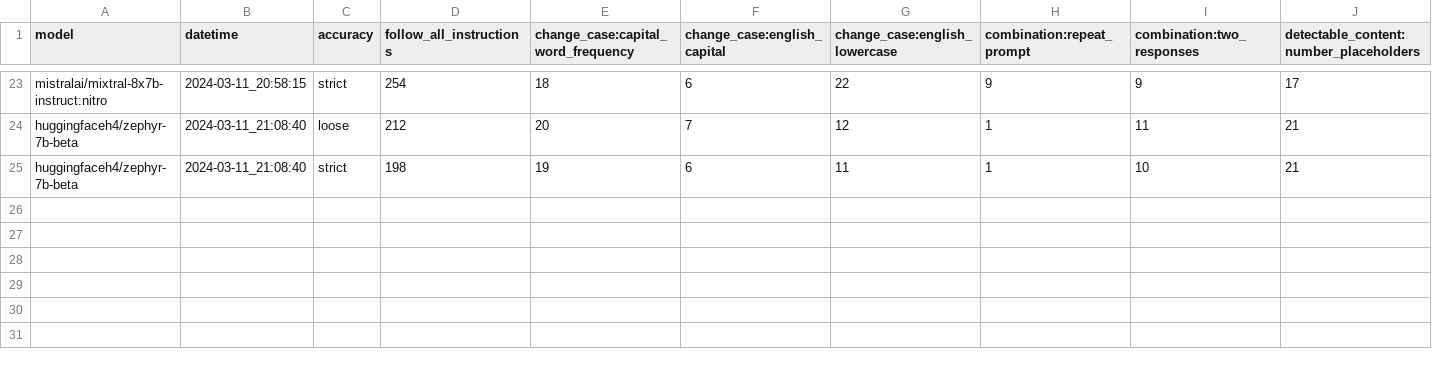
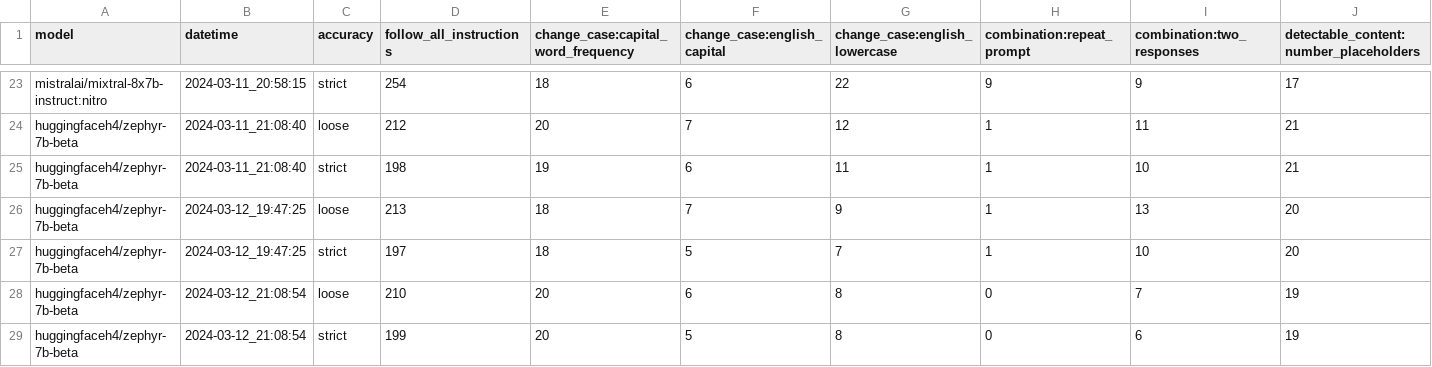
Before and after one commit to Ryan-Saklad/DINOS, a CSV file: external/instruction_following_eval/data/eval_results.csv, drawn as a sheet; only a part is shown, gaps mark what is left out; rows hold the shown columns only; the diff names each change by its address in the sheet, - before the commit and + after, or states it on an @@ line.

Commit message:
Complete final two runs on zephyr

```diff
--- a/external/instruction_following_eval/data/eval_results.csv
+++ b/external/instruction_following_eval/data/eval_results.csv
+row 26: huggingfaceh4/zephyr-7b-beta | 2024-03-12_19:47:25 | loose | 213 | 18 | 7 | 9 | 1 | 13 | 20
+row 27: huggingfaceh4/zephyr-7b-beta | 2024-03-12_19:47:25 | strict | 197 | 18 | 5 | 7 | 1 | 10 | 20
+row 28: huggingfaceh4/zephyr-7b-beta | 2024-03-12_21:08:54 | loose | 210 | 20 | 6 | 8 | 0 | 7 | 19
+row 29: huggingfaceh4/zephyr-7b-beta | 2024-03-12_21:08:54 | strict | 199 | 20 | 5 | 8 | 0 | 6 | 19
```
Also changed, not shown: 4 other files.
